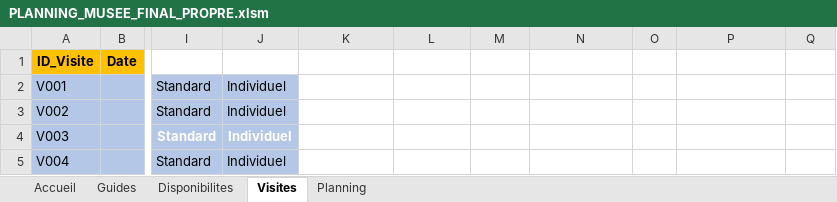
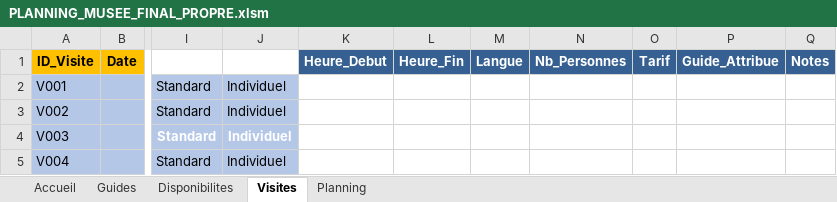
Before and after one commit to OtmaneZ/vba, an Excel workbook: PLANNING_MUSEE_FINAL_PROPRE.xlsm, sheet Visites, drawn as a sheet; only a part is shown, gaps mark what is left out; values as stored, in another font and other column widths than the file's, no borders; the diff names each change by its address in the sheet, - before the commit and + after, or states it on an @@ line.

```diff
--- a/PLANNING_MUSEE_FINAL_PROPRE.xlsm (sheet Visites)
+++ b/PLANNING_MUSEE_FINAL_PROPRE.xlsm (sheet Visites)
-K1: (empty)
+K1: Heure_Debut
-K1:Q1 fill: none
+K1:Q1 fill: #366092
-L1: (empty)
+L1: Heure_Fin
-M1: (empty)
+M1: Langue
-N1: (empty)
+N1: Nb_Personnes
-O1: (empty)
+O1: Tarif
-P1: (empty)
+P1: Guide_Attribue
-Q1: (empty)
+Q1: Notes
```
Also changed, not shown: sheet Planning, sheet Disponibilites, sheet Guides, charts or pictures, 4 other files.
